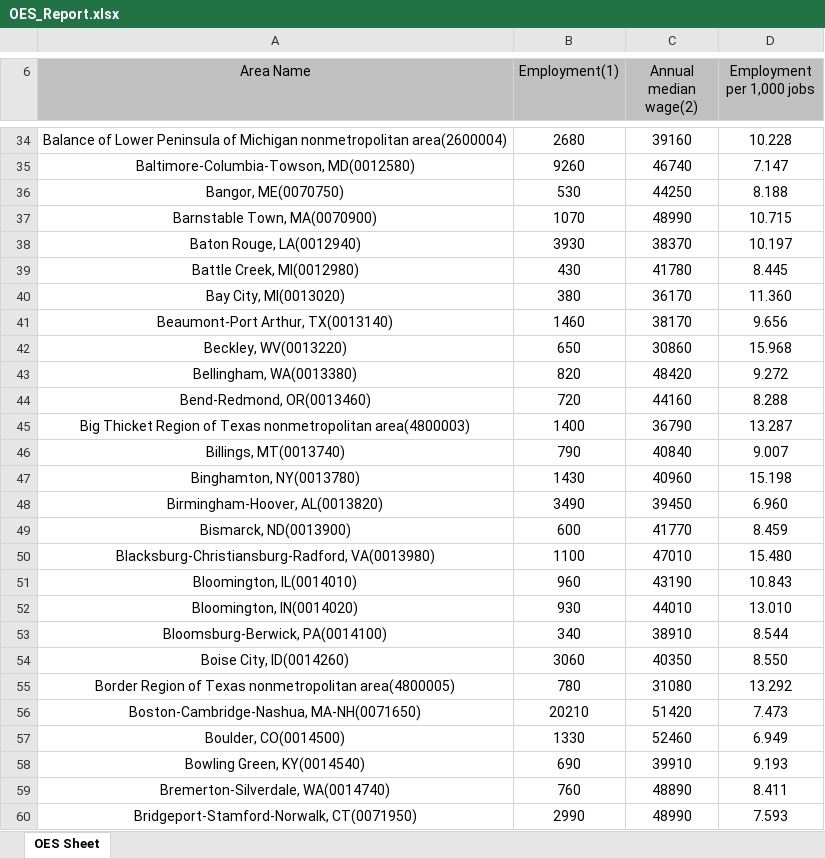
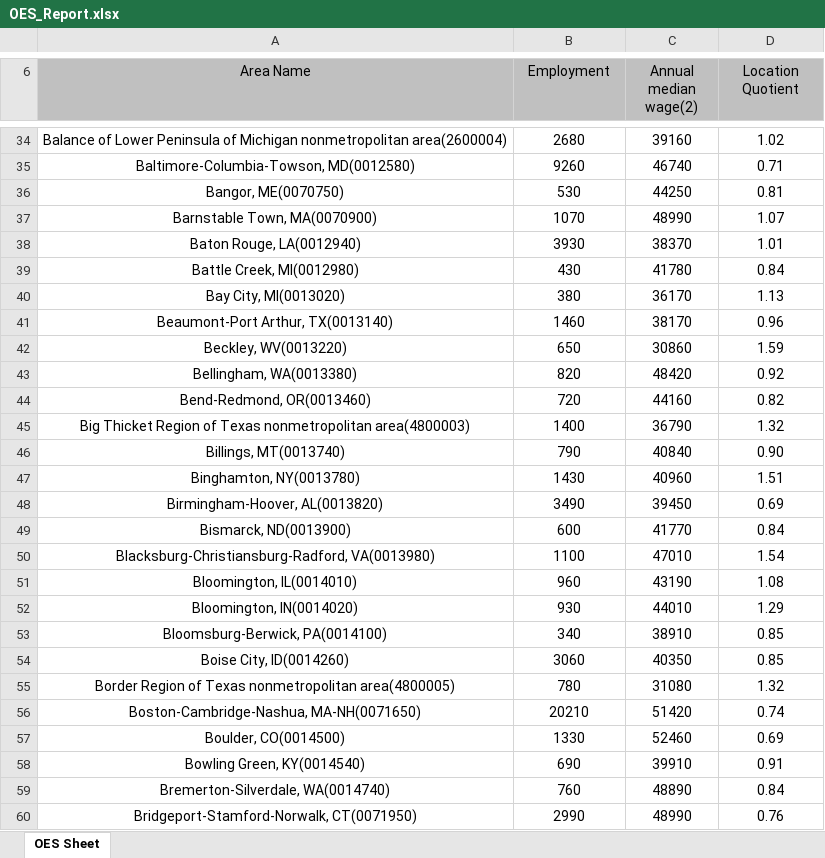
Before and after one commit to ecraw4d/cybergisx, an Excel workbook: OES_Report.xlsx, sheet OES Sheet, drawn as a sheet; only a part is shown, gaps mark what is left out; values as stored, in another font and other column widths than the file's, no borders; the diff covers the shown part only; the diff names each change by its address in the sheet, - before the commit and + after, or states it on an @@ line.

```diff
--- a/OES_Report.xlsx (sheet OES Sheet)
+++ b/OES_Report.xlsx (sheet OES Sheet)
-B6: Employment(1)
+B6: Employment
-D6: Employment per 1,000 jobs
+D6: Location Quotient
-D34 (Location Quotient): 10.228
+D34 (Location Quotient): 1.02
-D35 (Location Quotient): 7.147
+D35 (Location Quotient): 0.71
-D36 (Location Quotient): 8.188
+D36 (Location Quotient): 0.81
-D37 (Location Quotient): 10.715
+D37 (Location Quotient): 1.07
-D38 (Location Quotient): 10.197
+D38 (Location Quotient): 1.01
-D39 (Location Quotient): 8.445
+D39 (Location Quotient): 0.84
-D40 (Location Quotient): 11.360
+D40 (Location Quotient): 1.13
-D41 (Location Quotient): 9.656
+D41 (Location Quotient): 0.96
-D42 (Location Quotient): 15.968
+D42 (Location Quotient): 1.59
-D43 (Location Quotient): 9.272
+D43 (Location Quotient): 0.92
-D44 (Location Quotient): 8.288
+D44 (Location Quotient): 0.82
-D45 (Location Quotient): 13.287
+D45 (Location Quotient): 1.32
-D46 (Location Quotient): 9.007
+D46 (Location Quotient): 0.90
-D47 (Location Quotient): 15.198
+D47 (Location Quotient): 1.51
-D48 (Location Quotient): 6.960
+D48 (Location Quotient): 0.69
-D49 (Location Quotient): 8.459
+D49 (Location Quotient): 0.84
-D50 (Location Quotient): 15.480
+D50 (Location Quotient): 1.54
-D51 (Location Quotient): 10.843
+D51 (Location Quotient): 1.08
-D52 (Location Quotient): 13.010
+D52 (Location Quotient): 1.29
-D53 (Location Quotient): 8.544
+D53 (Location Quotient): 0.85
-D54 (Location Quotient): 8.550
+D54 (Location Quotient): 0.85
-D55 (Location Quotient): 13.292
+D55 (Location Quotient): 1.32
-D56 (Location Quotient): 7.473
+D56 (Location Quotient): 0.74
-D57 (Location Quotient): 6.949
+D57 (Location Quotient): 0.69
-D58 (Location Quotient): 9.193
+D58 (Location Quotient): 0.91
-D59 (Location Quotient): 8.411
+D59 (Location Quotient): 0.84
-D60 (Location Quotient): 7.593
+D60 (Location Quotient): 0.76
```
Also changed, not shown: 503 edited cells elsewhere in this sheet.
